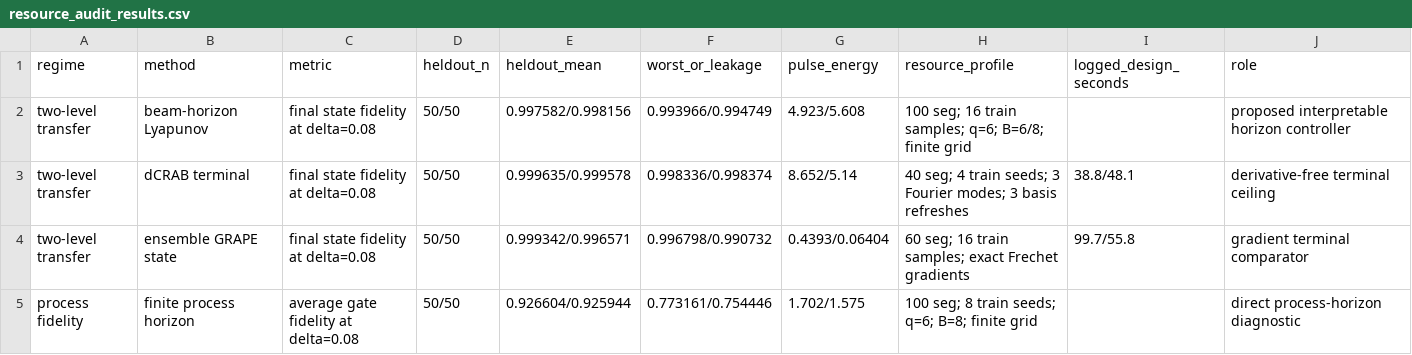
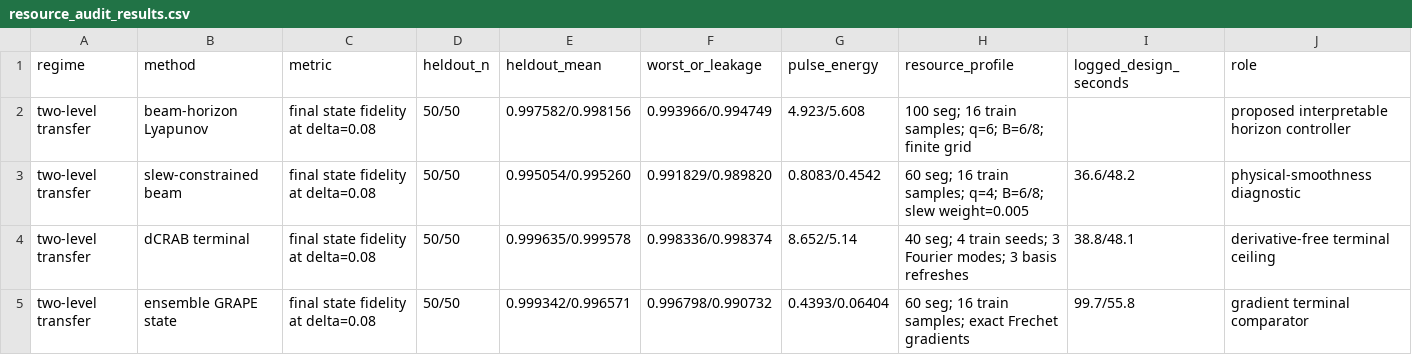
Before and after one commit to FelixY0ung/Robust-Quantum-State-Transfer-via-Disorder-Dressed-Lyapunov-Feedback, a CSV file: results/resource_audit_results.csv, drawn as a sheet; only a part is shown; the shorter side is filled out with more unchanged rows.

Commit message:
Add slew-constrained horizon audit

```diff
--- a/results/resource_audit_results.csv
+++ b/results/resource_audit_results.csv
@@ -2,2 +2,3 @@ regime,method,metric,heldout_n,heldout_mean,worst_or_leakage,pulse_energy,resour
 two-level transfer,beam-horizon Lyapunov,final state fidelity at delta=0.08,50/50,0.997582/0.998156,0.993966/0.994749,4.923/5.608,100 seg; 16 train samples; q=6; B=6/8; finite grid,,proposed interpretable horizon controller
+two-level transfer,slew-constrained beam,final state fidelity at delta=0.08,50/50,0.995054/0.995260,0.991829/0.989820,0.8083/0.4542,60 seg; 16 train samples; q=4; B=6/8; slew weight=0.005,36.6/48.2,physical-smoothness diagnostic
 two-level transfer,dCRAB terminal,final state fidelity at delta=0.08,50/50,0.999635/0.999578,0.998336/0.998374,8.652/5.14,40 seg; 4 train seeds; 3 Fourier modes; 3 basis refreshes,38.8/48.1,derivative-free terminal ceiling
```
Also changed, not shown: 7 other files.
